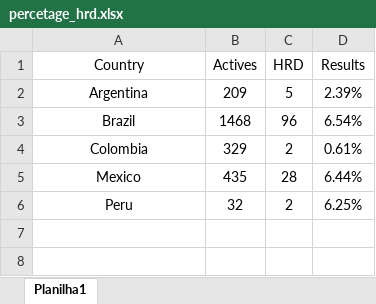
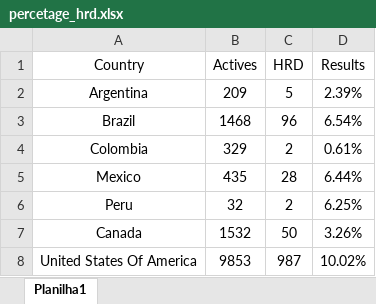
Before and after one commit to gturricepa/jnj-reports, an Excel workbook: public/assets/percetage_hrd.xlsx, sheet Planilha1, drawn as a sheet; values as stored, in another font and other column widths than the file's, no borders; the diff names each change by its address in the sheet, - before the commit and + after, or states it on an @@ line.

```diff
--- a/public/assets/percetage_hrd.xlsx (sheet Planilha1)
+++ b/public/assets/percetage_hrd.xlsx (sheet Planilha1)
+row 7: Canada | 1532 | 50 | 3.26%
+row 8: United States Of America | 9853 | 987 | 10.02%
```
Also changed, not shown: public/assets/HRD.xlsx.
